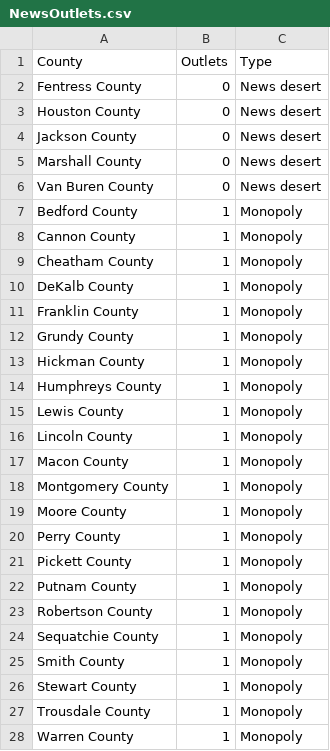
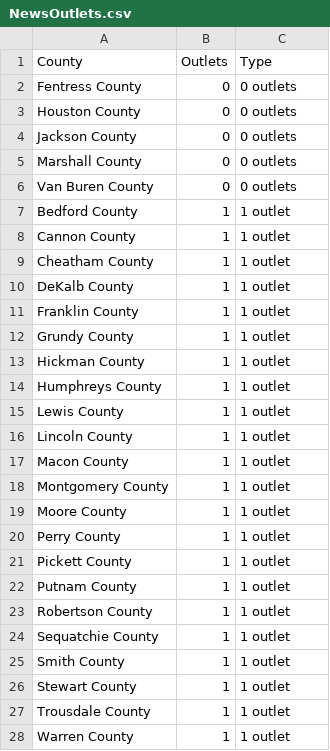
Before and after one commit to drkblake/Data, a CSV file: NewsOutlets.csv, drawn as a sheet; only a part is shown; the diff covers the shown part only.

Commit message:
Add files via upload

```diff
--- a/NewsOutlets.csv
+++ b/NewsOutlets.csv
@@ -1,28 +1,28 @@
 County,Outlets,Type
-Fentress County,0,News desert
-Houston County,0,News desert
-Jackson County,0,News desert
-Marshall County,0,News desert
-Van Buren County,0,News desert
-Bedford County,1,Monopoly
-Cannon County,1,Monopoly
-Cheatham County,1,Monopoly
-DeKalb County,1,Monopoly
-Franklin County,1,Monopoly
-Grundy County,1,Monopoly
-Hickman County,1,Monopoly
-Humphreys County,1,Monopoly
-Lewis County,1,Monopoly
-Lincoln County,1,Monopoly
-Macon County,1,Monopoly
-Montgomery County,1,Monopoly
-Moore County,1,Monopoly
-Perry County,1,Monopoly
-Pickett County,1,Monopoly
-Putnam County,1,Monopoly
-Robertson County,1,Monopoly
-Sequatchie County,1,Monopoly
-Smith County,1,Monopoly
-Stewart County,1,Monopoly
-Trousdale County,1,Monopoly
-Warren County,1,Monopoly
+Fentress County,0,0 outlets
+Houston County,0,0 outlets
+Jackson County,0,0 outlets
+Marshall County,0,0 outlets
+Van Buren County,0,0 outlets
+Bedford County,1,1 outlet
+Cannon County,1,1 outlet
+Cheatham County,1,1 outlet
+DeKalb County,1,1 outlet
+Franklin County,1,1 outlet
+Grundy County,1,1 outlet
+Hickman County,1,1 outlet
+Humphreys County,1,1 outlet
+Lewis County,1,1 outlet
+Lincoln County,1,1 outlet
+Macon County,1,1 outlet
+Montgomery County,1,1 outlet
+Moore County,1,1 outlet
+Perry County,1,1 outlet
+Pickett County,1,1 outlet
+Putnam County,1,1 outlet
+Robertson County,1,1 outlet
+Sequatchie County,1,1 outlet
+Smith County,1,1 outlet
+Stewart County,1,1 outlet
+Trousdale County,1,1 outlet
+Warren County,1,1 outlet
```
Also changed, not shown: 14 edited cells elsewhere in this file.
